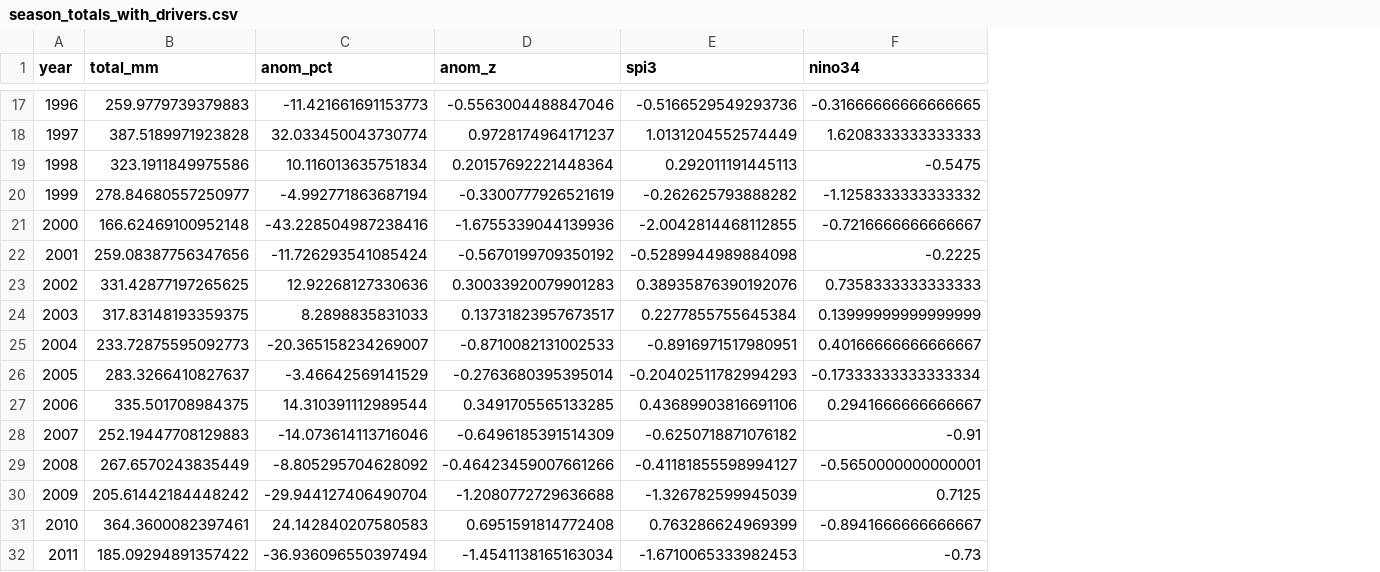
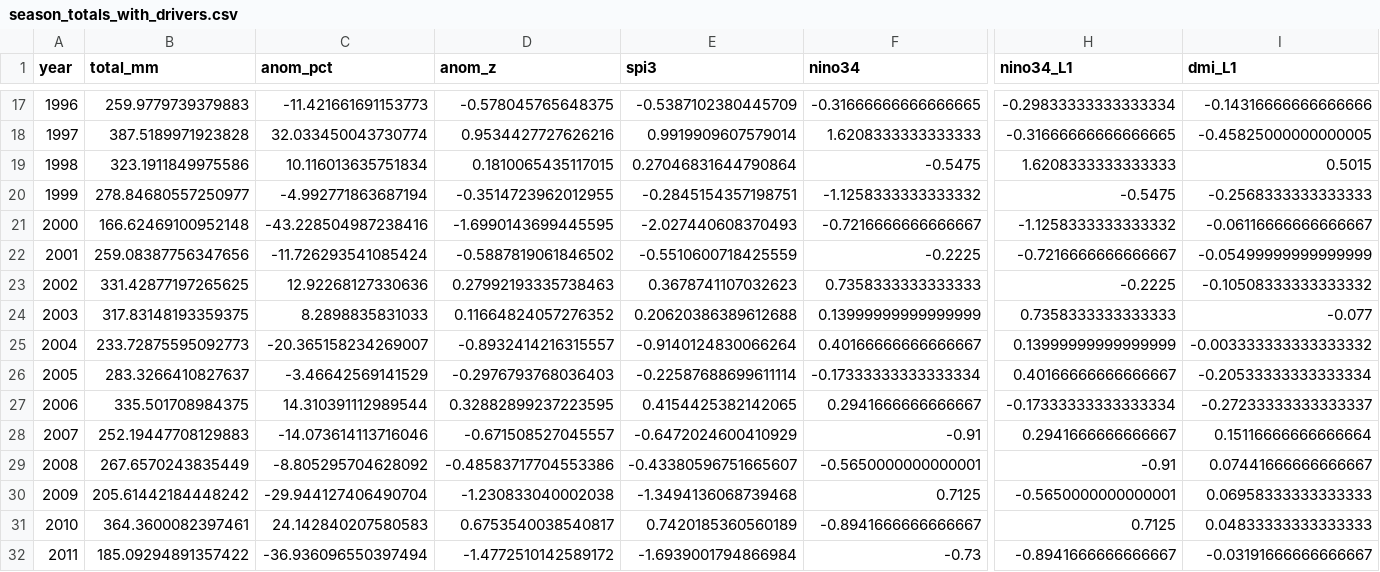
Before and after one commit to sophia14324/East-African-Monsoon-ML-project, a CSV file: data/processed/season_totals_with_drivers.csv, drawn as a sheet; only a part is shown, gaps mark what is left out; the diff covers the shown part only; the diff names each change by its address in the sheet, - before the commit and + after, or states it on an @@ line.

```diff
--- a/data/processed/season_totals_with_drivers.csv
+++ b/data/processed/season_totals_with_drivers.csv
+column H (nino34_L1), rows 17-32: -0.29833333333333334 | -0.31666666666666665 | 1.6208333333333333 | -0.5475 | -1.1258333333333332 | -0.7216666666666667 | -0.2225 | 0.7358333333333333 | 0.13999999999999999 | 0.40166666666666667 | -0.17333333333333334 | 0.2941666666666667 | -0.91 | -0.5650000000000001 | 0.7125 | -0.8941666666666667
+column I (dmi_L1), rows 17-32: -0.14316666666666666 | -0.45825000000000005 | 0.5015 | -0.2568333333333333 | -0.06116666666666667 | -0.05499999999999999 | -0.10508333333333332 | -0.077 | -0.003333333333333332 | -0.20533333333333334 | -0.27233333333333337 | 0.15116666666666664 | 0.07441666666666667 | 0.06958333333333333 | 0.04833333333333333 | -0.03191666666666667
-D17 (anom_z): -0.5563004488847046
+D17 (anom_z): -0.578045765648375
-E17 (spi3): -0.5166529549293736
+E17 (spi3): -0.5387102380445709
-D18 (anom_z): 0.9728174964171237
+D18 (anom_z): 0.9534427727626216
-E18 (spi3): 1.0131204552574449
+E18 (spi3): 0.9919909607579014
-D19 (anom_z): 0.20157692221448364
+D19 (anom_z): 0.1810065435117015
-E19 (spi3): 0.292011191445113
+E19 (spi3): 0.27046831644790864
-D20 (anom_z): -0.3300777926521619
+D20 (anom_z): -0.3514723962012955
-E20 (spi3): -0.262625793888282
+E20 (spi3): -0.2845154357198751
-D21 (anom_z): -1.6755339044139936
+D21 (anom_z): -1.6990143699445595
-E21 (spi3): -2.0042814468112855
+E21 (spi3): -2.027440608370493
-D22 (anom_z): -0.5670199709350192
+D22 (anom_z): -0.5887819061846502
-E22 (spi3): -0.5289944989884098
+E22 (spi3): -0.5510600718425559
-D23 (anom_z): 0.30033920079901283
+D23 (anom_z): 0.27992193335738463
-E23 (spi3): 0.38935876390192076
+E23 (spi3): 0.3678741107032623
-D24 (anom_z): 0.13731823957673517
+D24 (anom_z): 0.11664824057276352
-E24 (spi3): 0.2277855755645384
+E24 (spi3): 0.20620386389612688
-D25 (anom_z): -0.8710082131002533
+D25 (anom_z): -0.8932414216315557
-E25 (spi3): -0.8916971517980951
+E25 (spi3): -0.9140124830066264
-D26 (anom_z): -0.2763680395395014
+D26 (anom_z): -0.2976793768036403
-E26 (spi3): -0.20402511782994293
+E26 (spi3): -0.22587688699611114
-D27 (anom_z): 0.3491705565133285
+D27 (anom_z): 0.32882899237223595
-E27 (spi3): 0.43689903816691106
+E27 (spi3): 0.4154425382142065
-D28 (anom_z): -0.6496185391514309
+D28 (anom_z): -0.671508527045557
-E28 (spi3): -0.6250718871076182
+E28 (spi3): -0.6472024600410929
-D29 (anom_z): -0.46423459007661266
+D29 (anom_z): -0.48583717704553386
-E29 (spi3): -0.41181855598994127
+E29 (spi3): -0.43380596751665607
-D30 (anom_z): -1.2080772729636688
+D30 (anom_z): -1.230833040002038
-E30 (spi3): -1.326782599945039
+E30 (spi3): -1.3494136068739468
-D31 (anom_z): 0.6951591814772408
+D31 (anom_z): 0.6753540038540817
-E31 (spi3): 0.763286624969399
+E31 (spi3): 0.7420185360560189
-D32 (anom_z): -1.4541138165163034
+D32 (anom_z): -1.4772510142589172
-E32 (spi3): -1.6710065333982453
+E32 (spi3): -1.6939001794866984
```
Also changed, not shown: 1 added row and 56 edited cells elsewhere in this file, data/processed/season_totals.csv, data/raw/chirps_mam.csv, 34 other files.
